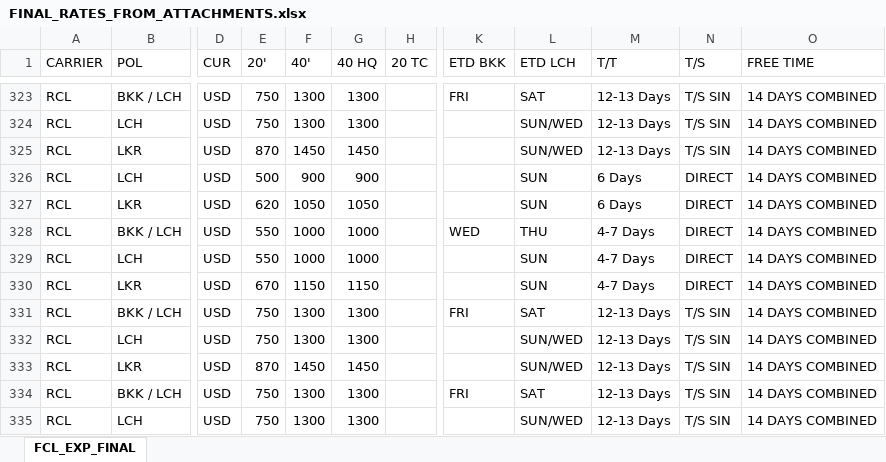
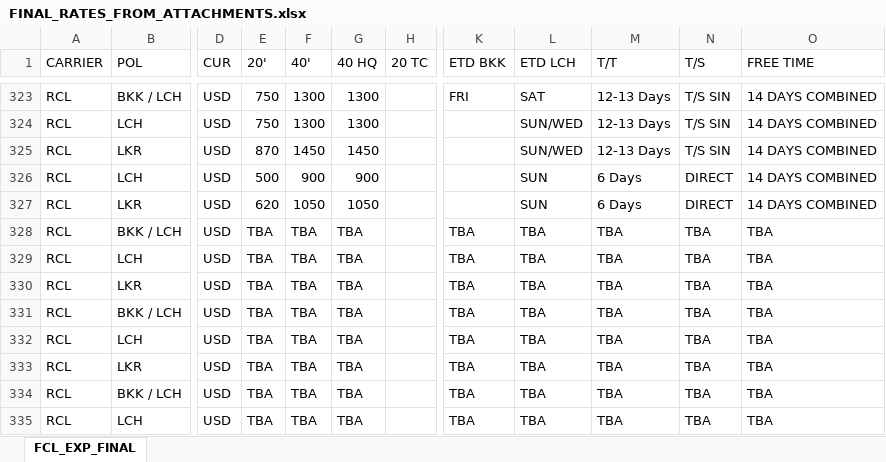
Before and after one commit to champkris/rate_automation, an Excel workbook: docs/output/FINAL_RATES_FROM_ATTACHMENTS.xlsx, sheet FCL_EXP_FINAL, drawn as a sheet; only a part is shown, gaps mark what is left out; values as stored, in another font and other column widths than the file's, no cell formats; the diff covers the shown part only; the diff names each change by its address in the sheet, - before the commit and + after, or states it on an @@ line.

```diff
--- a/docs/output/FINAL_RATES_FROM_ATTACHMENTS.xlsx (sheet FCL_EXP_FINAL)
+++ b/docs/output/FINAL_RATES_FROM_ATTACHMENTS.xlsx (sheet FCL_EXP_FINAL)
-E328:E329 (20'): 550
+E328:E329 (20'): TBA
-F328:F329 (40'): 1000
+F328:F329 (40'): TBA
-G328:G329 (40 HQ): 1000
+G328:G329 (40 HQ): TBA
-K328 (ETD BKK): WED
+K328 (ETD BKK): TBA
-L328 (ETD LCH): THU
+L328 (ETD LCH): TBA
-M328:M330 (T/T): 4-7 Days
+M328:M330 (T/T): TBA
-N328:N330 (T/S): DIRECT
+N328:N330 (T/S): TBA
-O328:O335 (FREE TIME): 14 DAYS COMBINED
+O328:O335 (FREE TIME): TBA
-K329:K330 (ETD BKK): (empty)
+K329:K330 (ETD BKK): TBA
-L329:L330 (ETD LCH): SUN
+L329:L330 (ETD LCH): TBA
-E330 (20'): 670
+E330 (20'): TBA
-F330 (40'): 1150
+F330 (40'): TBA
-G330 (40 HQ): 1150
+G330 (40 HQ): TBA
-E331:E332 (20'): 750
+E331:E332 (20'): TBA
-F331:F332 (40'): 1300
+F331:F332 (40'): TBA
-G331:G332 (40 HQ): 1300
+G331:G332 (40 HQ): TBA
-K331 (ETD BKK): FRI
+K331 (ETD BKK): TBA
-L331 (ETD LCH): SAT
+L331 (ETD LCH): TBA
-M331:M335 (T/T): 12-13 Days
+M331:M335 (T/T): TBA
-N331:N335 (T/S): T/S SIN
+N331:N335 (T/S): TBA
-K332:K333 (ETD BKK): (empty)
+K332:K333 (ETD BKK): TBA
-L332:L333 (ETD LCH): SUN/WED
+L332:L333 (ETD LCH): TBA
-E333 (20'): 870
+E333 (20'): TBA
-F333 (40'): 1450
+F333 (40'): TBA
-G333 (40 HQ): 1450
+G333 (40 HQ): TBA
-E334:E335 (20'): 750
+E334:E335 (20'): TBA
-F334:F335 (40'): 1300
+F334:F335 (40'): TBA
-G334:G335 (40 HQ): 1300
+G334:G335 (40 HQ): TBA
-K334 (ETD BKK): FRI
+K334 (ETD BKK): TBA
-L334 (ETD LCH): SAT
+L334 (ETD LCH): TBA
-K335 (ETD BKK): (empty)
+K335 (ETD BKK): TBA
-L335 (ETD LCH): SUN/WED
+L335 (ETD LCH): TBA
```
Also changed, not shown: 232 edited cells elsewhere in this sheet, cell formats, 1 other file.
